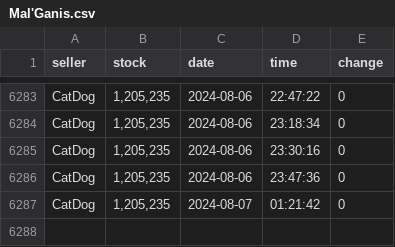
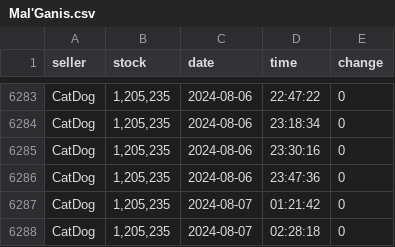
Before and after one commit to Troleano79/script, a CSV file: csv/Mal'Ganis.csv, drawn as a sheet; only a part is shown, gaps mark what is left out.

```diff
--- a/csv/Mal'Ganis.csv
+++ b/csv/Mal'Ganis.csv
@@ -6287 +6287,2 @@ CatDog,"1,205,235",2024-08-06,23:47:36,0
 CatDog,"1,205,235",2024-08-07,01:21:42,0
+CatDog,"1,205,235",2024-08-07,02:28:18,0
```
Also changed, not shown: csv/Area.csv, csv/Stormrage.csv, 1 other file.
